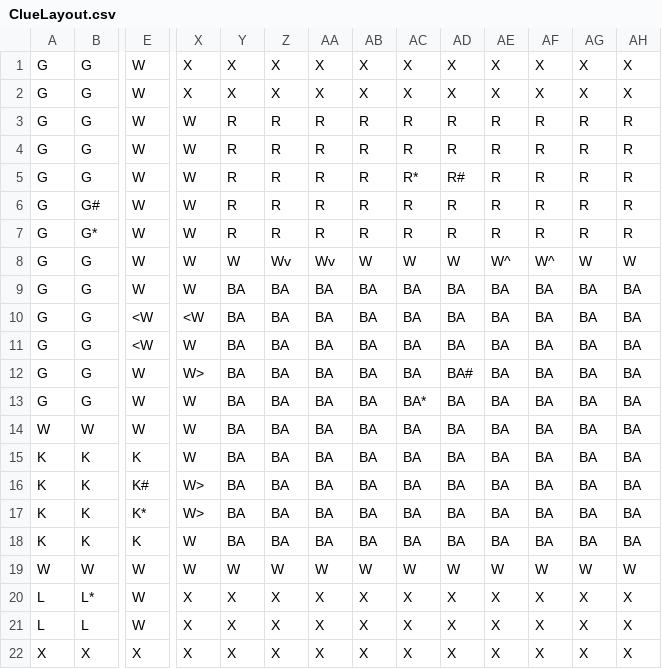
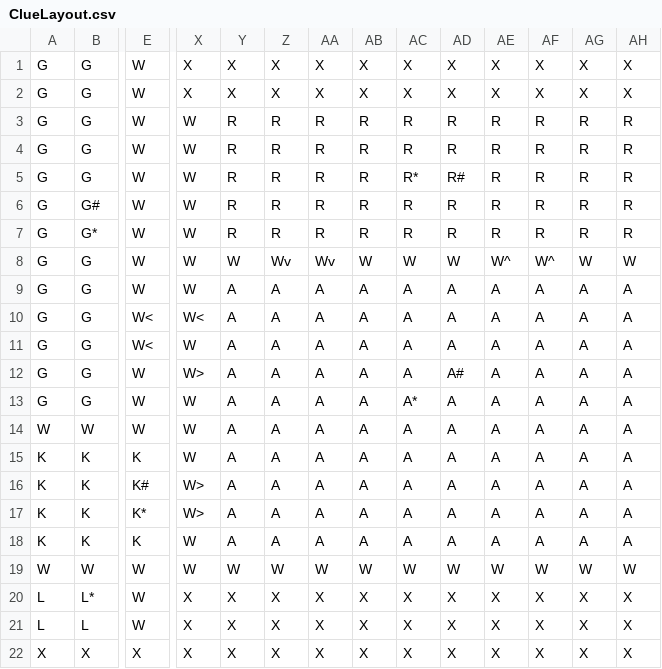
Before and after one commit to Raylein/ClueGame, a CSV file: ClueLayout.csv, drawn as a sheet; only a part is shown, gaps mark what is left out; the diff names each change by its address in the sheet, - before the commit and + after, or states it on an @@ line.

```diff
--- a/ClueLayout.csv
+++ b/ClueLayout.csv
-Y9:Y18: BA
+Y9:Y18: A
-Z9:Z18: BA
+Z9:Z18: A
-AA9:AA18: BA
+AA9:AA18: A
-AB9:AB18: BA
+AB9:AB18: A
-AC9:AC12: BA
+AC9:AC12: A
-AD9:AD11: BA
+AD9:AD11: A
-AE9:AE18: BA
+AE9:AE18: A
-AF9:AF18: BA
+AF9:AF18: A
-AG9:AG18: BA
+AG9:AG18: A
-AH9:AH18: BA
+AH9:AH18: A
-E10:E11: <W
+E10:E11: W<
-X10: <W
+X10: W<
-AD12: BA#
+AD12: A#
-AC13: BA*
+AC13: A*
-AD13:AD18: BA
+AD13:AD18: A
-AC14:AC18: BA
+AC14:AC18: A
```
Also changed, not shown: 5 other files.
